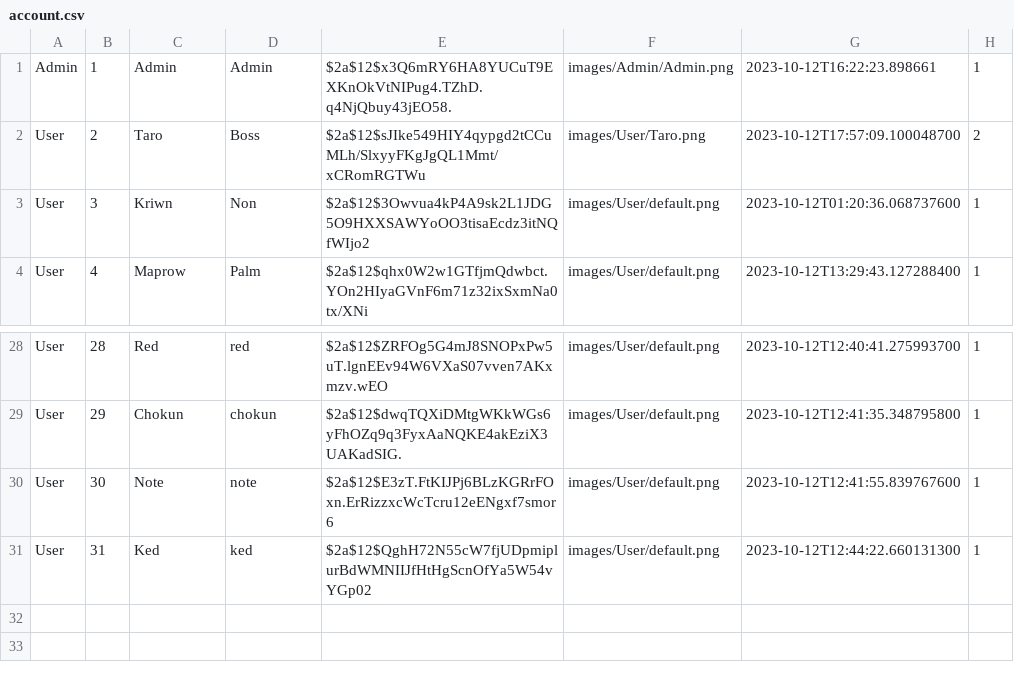
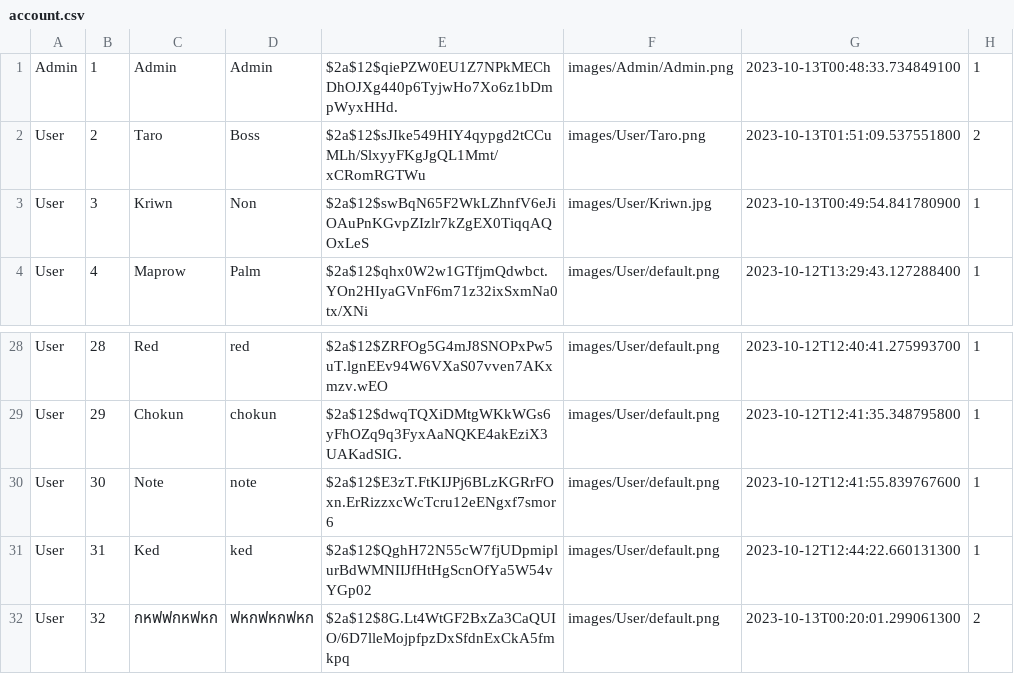
Before and after one commit to Kriwn/JavaFxProject, a CSV file: data/account.csv, drawn as a sheet; only a part is shown, gaps mark what is left out.

Commit message:
change Image account add add endbutton in teamactivity

```diff
--- a/data/account.csv
+++ b/data/account.csv
@@ -1,4 +1,4 @@
-Admin,1,Admin,Admin,$2a$12$x3Q6mRY6HA8YUCuT9EXKnOkVtNIPug4.TZhD.q4NjQbuy43jEO58.,images/Admin/Admin.png,2023-10-12T16:22:23.898661,1
-User,2,Taro,Boss,$2a$12$sJIke549HIY4qypgd2tCCuMLh/SlxyyFKgJgQL1Mmt/xCRomRGTWu,images/User/Taro.png,2023-10-12T17:57:09.100048700,2
-User,3,Kriwn,Non,$2a$12$3Owvua4kP4A9sk2L1JDG5O9HXXSAWYoOO3tisaEcdz3itNQfWIjo2,images/User/default.png,2023-10-12T01:20:36.068737600,1
+Admin,1,Admin,Admin,$2a$12$qiePZW0EU1Z7NPkMEChDhOJXg440p6TyjwHo7Xo6z1bDmpWyxHHd.,images/Admin/Admin.png,2023-10-13T00:48:33.734849100,1
+User,2,Taro,Boss,$2a$12$sJIke549HIY4qypgd2tCCuMLh/SlxyyFKgJgQL1Mmt/xCRomRGTWu,images/User/Taro.png,2023-10-13T01:51:09.537551800,2
+User,3,Kriwn,Non,$2a$12$swBqN65F2WkLZhnfV6eJiOAuPnKGvpZIzlr7kZgEX0TiqqAQOxLeS,images/User/Kriwn.jpg,2023-10-13T00:49:54.841780900,1
 User,4,Maprow,Palm,$2a$12$qhx0W2w1GTfjmQdwbct.YOn2HIyaGVnF6m71z32ixSxmNa0tx/XNi,images/User/default.png,2023-10-12T13:29:43.127288400,1
@@ -31 +31,2 @@ User,30,Note,note,$2a$12$E3zT.FtKIJPj6BLzKGRrFOxn.ErRizzxcWcTcru12eENgxf7smor6,i
 User,31,Ked,ked,$2a$12$QghH72N55cW7fjUDpmiplurBdWMNIIJfHtHgScnOfYa5W54vYGp02,images/User/default.png,2023-10-12T12:44:22.660131300,1
+User,32,กหฟฟกหฟหก,ฟหกฟหกฟหก,$2a$12$8G.Lt4WtGF2BxZa3CaQUIO/6D7lleMojpfpzDxSfdnExCkA5fmkpq,images/User/default.png,2023-10-13T00:20:01.299061300,2
```
Also changed, not shown: 3 other files.
